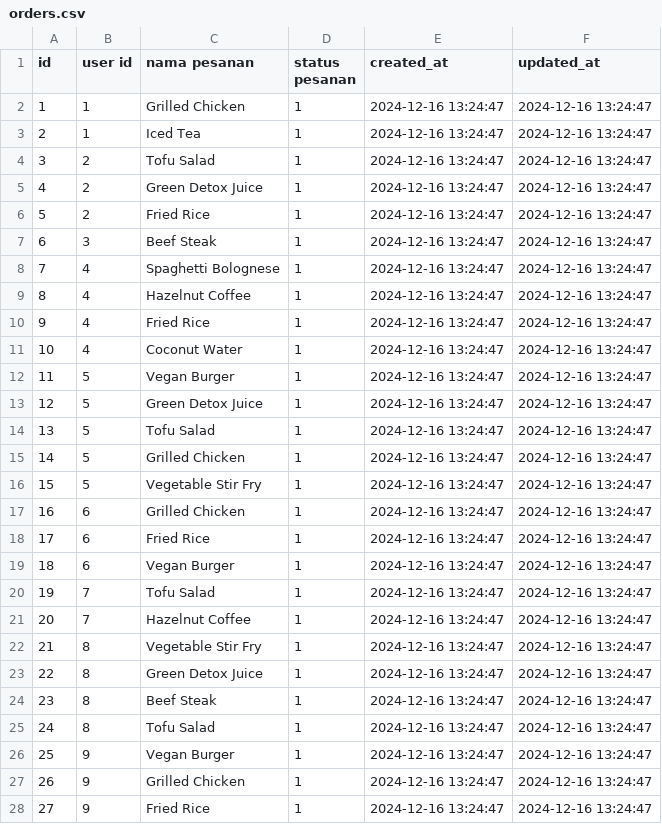
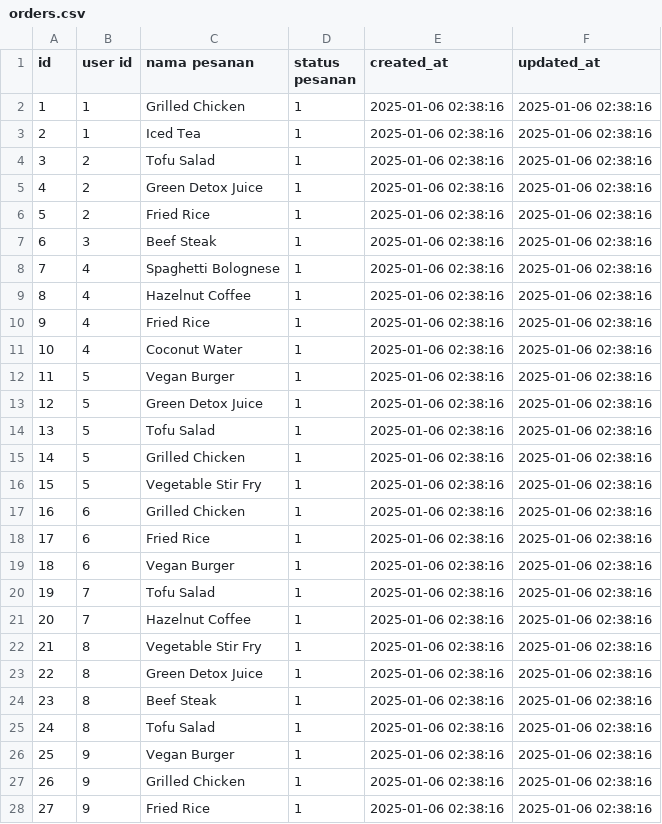
Before and after one commit to leodam17/eat-ease, a CSV file: storage/orders.csv, drawn as a sheet; only a part is shown; the diff covers the shown part only.

```diff
--- a/storage/orders.csv
+++ b/storage/orders.csv
@@ -1,28 +1,28 @@
 id,user id,nama pesanan,status pesanan,created_at,updated_at
-1,1,Grilled Chicken,1,2024-12-16 13:24:47,2024-12-16 13:24:47
-2,1,Iced Tea,1,2024-12-16 13:24:47,2024-12-16 13:24:47
-3,2,Tofu Salad,1,2024-12-16 13:24:47,2024-12-16 13:24:47
-4,2,Green Detox Juice,1,2024-12-16 13:24:47,2024-12-16 13:24:47
-5,2,Fried Rice,1,2024-12-16 13:24:47,2024-12-16 13:24:47
-6,3,Beef Steak,1,2024-12-16 13:24:47,2024-12-16 13:24:47
-7,4,Spaghetti Bolognese,1,2024-12-16 13:24:47,2024-12-16 13:24:47
-8,4,Hazelnut Coffee,1,2024-12-16 13:24:47,2024-12-16 13:24:47
-9,4,Fried Rice,1,2024-12-16 13:24:47,2024-12-16 13:24:47
-10,4,Coconut Water,1,2024-12-16 13:24:47,2024-12-16 13:24:47
-11,5,Vegan Burger,1,2024-12-16 13:24:47,2024-12-16 13:24:47
-12,5,Green Detox Juice,1,2024-12-16 13:24:47,2024-12-16 13:24:47
-13,5,Tofu Salad,1,2024-12-16 13:24:47,2024-12-16 13:24:47
-14,5,Grilled Chicken,1,2024-12-16 13:24:47,2024-12-16 13:24:47
-15,5,Vegetable Stir Fry,1,2024-12-16 13:24:47,2024-12-16 13:24:47
-16,6,Grilled Chicken,1,2024-12-16 13:24:47,2024-12-16 13:24:47
-17,6,Fried Rice,1,2024-12-16 13:24:47,2024-12-16 13:24:47
-18,6,Vegan Burger,1,2024-12-16 13:24:47,2024-12-16 13:24:47
-19,7,Tofu Salad,1,2024-12-16 13:24:47,2024-12-16 13:24:47
-20,7,Hazelnut Coffee,1,2024-12-16 13:24:47,2024-12-16 13:24:47
-21,8,Vegetable Stir Fry,1,2024-12-16 13:24:47,2024-12-16 13:24:47
-22,8,Green Detox Juice,1,2024-12-16 13:24:47,2024-12-16 13:24:47
-23,8,Beef Steak,1,2024-12-16 13:24:47,2024-12-16 13:24:47
-24,8,Tofu Salad,1,2024-12-16 13:24:47,2024-12-16 13:24:47
-25,9,Vegan Burger,1,2024-12-16 13:24:47,2024-12-16 13:24:47
-26,9,Grilled Chicken,1,2024-12-16 13:24:47,2024-12-16 13:24:47
-27,9,Fried Rice,1,2024-12-16 13:24:47,2024-12-16 13:24:47
+1,1,Grilled Chicken,1,2025-01-06 02:38:16,2025-01-06 02:38:16
+2,1,Iced Tea,1,2025-01-06 02:38:16,2025-01-06 02:38:16
+3,2,Tofu Salad,1,2025-01-06 02:38:16,2025-01-06 02:38:16
+4,2,Green Detox Juice,1,2025-01-06 02:38:16,2025-01-06 02:38:16
+5,2,Fried Rice,1,2025-01-06 02:38:16,2025-01-06 02:38:16
+6,3,Beef Steak,1,2025-01-06 02:38:16,2025-01-06 02:38:16
+7,4,Spaghetti Bolognese,1,2025-01-06 02:38:16,2025-01-06 02:38:16
+8,4,Hazelnut Coffee,1,2025-01-06 02:38:16,2025-01-06 02:38:16
+9,4,Fried Rice,1,2025-01-06 02:38:16,2025-01-06 02:38:16
+10,4,Coconut Water,1,2025-01-06 02:38:16,2025-01-06 02:38:16
+11,5,Vegan Burger,1,2025-01-06 02:38:16,2025-01-06 02:38:16
+12,5,Green Detox Juice,1,2025-01-06 02:38:16,2025-01-06 02:38:16
+13,5,Tofu Salad,1,2025-01-06 02:38:16,2025-01-06 02:38:16
+14,5,Grilled Chicken,1,2025-01-06 02:38:16,2025-01-06 02:38:16
+15,5,Vegetable Stir Fry,1,2025-01-06 02:38:16,2025-01-06 02:38:16
+16,6,Grilled Chicken,1,2025-01-06 02:38:16,2025-01-06 02:38:16
+17,6,Fried Rice,1,2025-01-06 02:38:16,2025-01-06 02:38:16
+18,6,Vegan Burger,1,2025-01-06 02:38:16,2025-01-06 02:38:16
+19,7,Tofu Salad,1,2025-01-06 02:38:16,2025-01-06 02:38:16
+20,7,Hazelnut Coffee,1,2025-01-06 02:38:16,2025-01-06 02:38:16
+21,8,Vegetable Stir Fry,1,2025-01-06 02:38:16,2025-01-06 02:38:16
+22,8,Green Detox Juice,1,2025-01-06 02:38:16,2025-01-06 02:38:16
+23,8,Beef Steak,1,2025-01-06 02:38:16,2025-01-06 02:38:16
+24,8,Tofu Salad,1,2025-01-06 02:38:16,2025-01-06 02:38:16
+25,9,Vegan Burger,1,2025-01-06 02:38:16,2025-01-06 02:38:16
+26,9,Grilled Chicken,1,2025-01-06 02:38:16,2025-01-06 02:38:16
+27,9,Fried Rice,1,2025-01-06 02:38:16,2025-01-06 02:38:16
```
Also changed, not shown: 96 edited cells elsewhere in this file, 2 other files.
